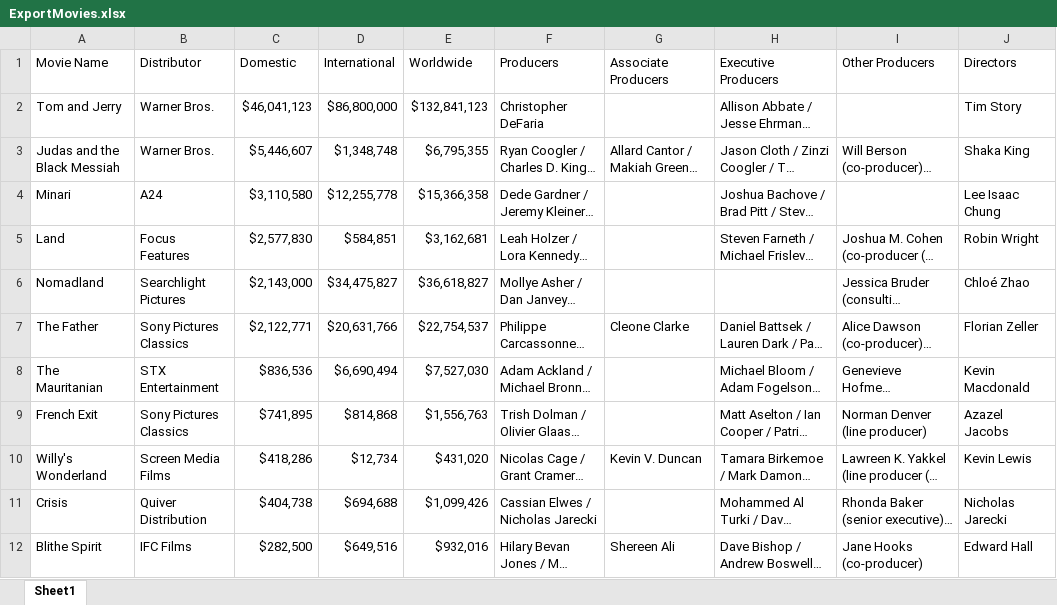
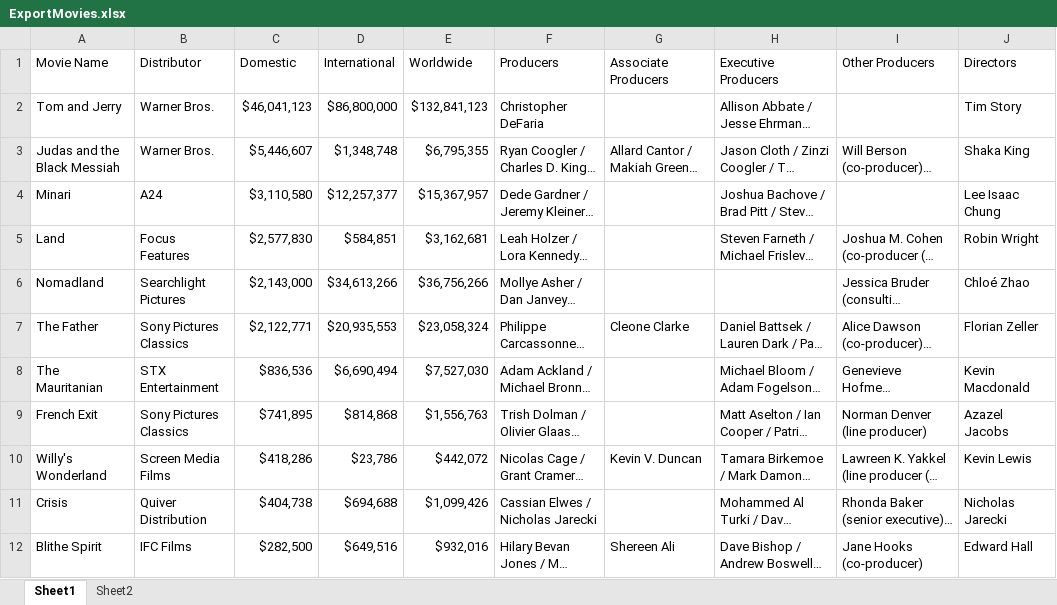
Before and after one commit to prabhnandan/MovieSearch, an Excel workbook: ExportMovies.xlsx, sheet Sheet1, drawn as a sheet; only a part is shown; long unchanged cells end in …; values as stored, in another font and other column widths than the file's, no borders; conditional formats not drawn; the diff names each change by its address in the sheet, - before the commit and + after, or states it on an @@ line.

```diff
--- a/ExportMovies.xlsx (sheet Sheet1)
+++ b/ExportMovies.xlsx (sheet Sheet1)
+sheet tab: Sheet2
-D4 (International): $12,255,778
+D4 (International): $12,257,377
-E4 (Worldwide): $15,366,358
+E4 (Worldwide): $15,367,957
-D6 (International): $34,475,827
+D6 (International): $34,613,266
-E6 (Worldwide): $36,618,827
+E6 (Worldwide): $36,756,266
-D7 (International): $20,631,766
+D7 (International): $20,935,553
-E7 (Worldwide): $22,754,537
+E7 (Worldwide): $23,058,324
-D10 (International): $12,734
+D10 (International): $23,786
-E10 (Worldwide): $431,020
+E10 (Worldwide): $442,072
```
Also changed, not shown: 2 other files.
